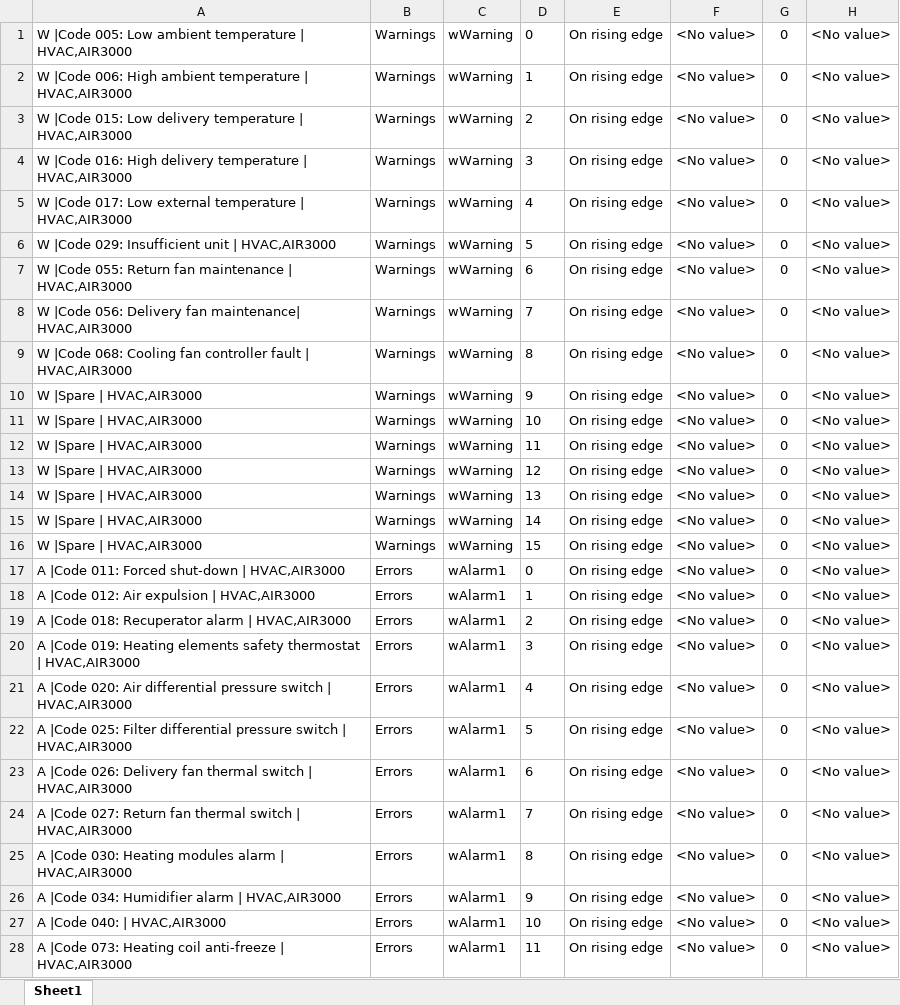
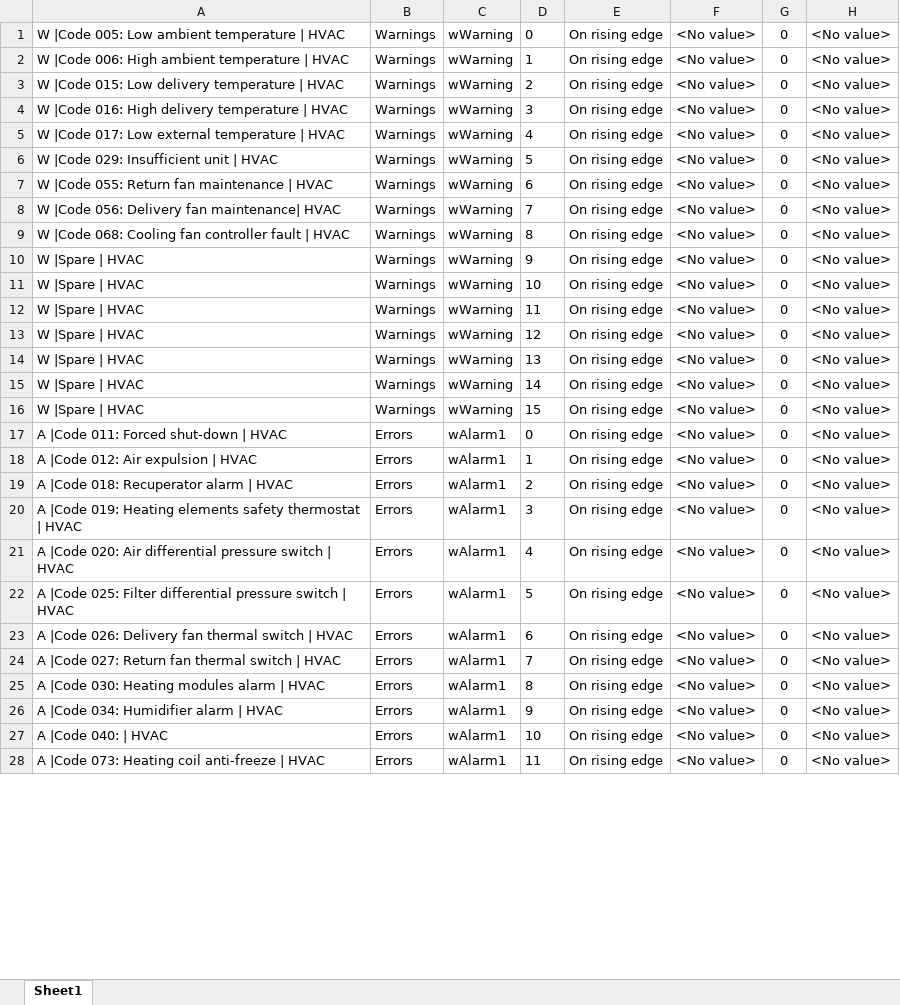
Before and after one commit to accordingtojim/Alarm_automation_HH, an Excel workbook: template_excel/template_HVAC_HH.xlsx, sheet Sheet1, drawn as a sheet; only a part is shown; values as stored, in another font and other column widths than the file's, no borders; the diff covers the shown part only; the diff names each change by its address in the sheet, - before the commit and + after, or states it on an @@ line.

```diff
--- a/template_excel/template_HVAC_HH.xlsx (sheet Sheet1)
+++ b/template_excel/template_HVAC_HH.xlsx (sheet Sheet1)
-A1: …temperature | HVAC,AIR3000
+A1: …temperature | HVAC
-A2: …temperature | HVAC,AIR3000
+A2: …temperature | HVAC
-A3: …temperature | HVAC,AIR3000
+A3: …temperature | HVAC
-A4: …temperature | HVAC,AIR3000
+A4: …temperature | HVAC
-A5: …temperature | HVAC,AIR3000
+A5: …temperature | HVAC
-A6: W |Code 029: Insufficient unit | HVAC,AIR3000
+A6: W |Code 029: Insufficient unit | HVAC
-A7: …maintenance | HVAC,AIR3000
+A7: …maintenance | HVAC
-A8: …fan maintenance| HVAC,AIR3000
+A8: …fan maintenance| HVAC
-A9: …fault | HVAC,AIR3000
+A9: …fault | HVAC
-A10:A16: W |Spare | HVAC,AIR3000
+A10:A16: W |Spare | HVAC
-A17: A |Code 011: Forced shut-down | HVAC,AIR3000
+A17: A |Code 011: Forced shut-down | HVAC
-A18: A |Code 012: Air expulsion | HVAC,AIR3000
+A18: A |Code 012: Air expulsion | HVAC
-A19: A |Code 018: Recuperator alarm | HVAC,AIR3000
+A19: A |Code 018: Recuperator alarm | HVAC
-A20: …thermostat | HVAC,AIR3000
+A20: …thermostat | HVAC
-A21: …switch | HVAC,AIR3000
+A21: …switch | HVAC
-A22: …switch | HVAC,AIR3000
+A22: …switch | HVAC
-A23: …switch | HVAC,AIR3000
+A23: …switch | HVAC
-A24: …switch | HVAC,AIR3000
+A24: …switch | HVAC
-A25: A |Code 030: Heating modules alarm | HVAC,AIR3000
+A25: A |Code 030: Heating modules alarm | HVAC
-A26: A |Code 034: Humidifier alarm | HVAC,AIR3000
+A26: A |Code 034: Humidifier alarm | HVAC
-A27: A |Code 040: | HVAC,AIR3000
+A27: A |Code 040: | HVAC
-A28: …anti-freeze | HVAC,AIR3000
+A28: …anti-freeze | HVAC
```
Also changed, not shown: 52 edited cells elsewhere in this sheet, template_excel/template_BB_samsung.xlsx, template_excel/template_SKID_HH.xlsx, 8 other files.
